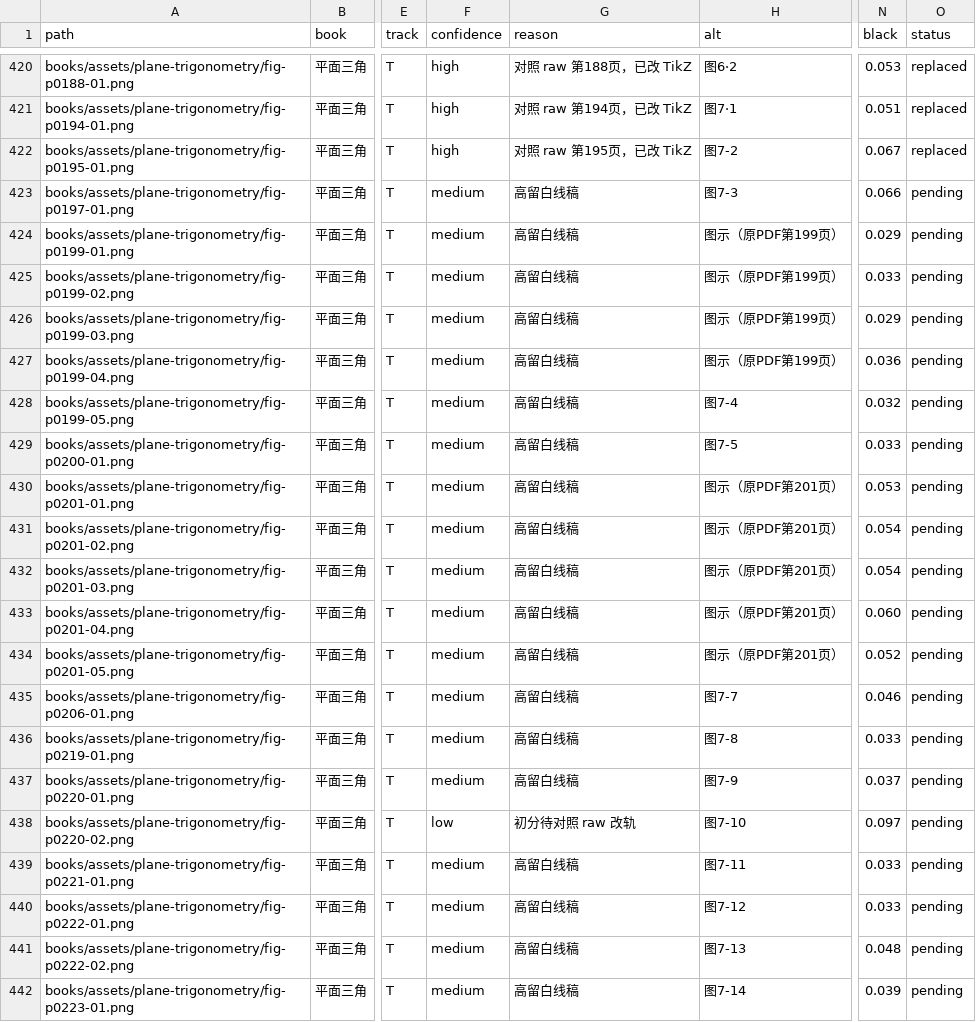
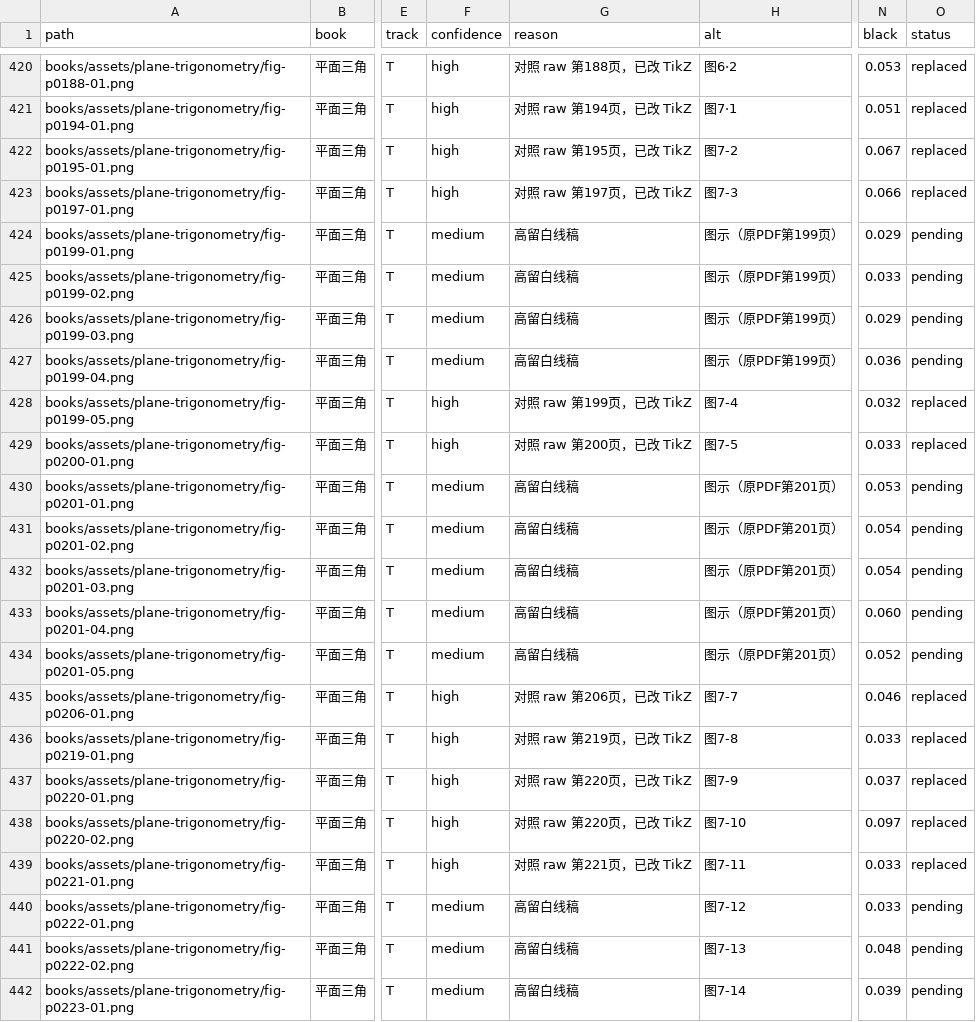
Before and after one commit to kenyon-wong/shulihua-tex, a TSV file: docs/figures-inventory.tsv, drawn as a sheet; only a part is shown, gaps mark what is left out; the diff names each change by its address in the sheet, - before the commit and + after, or states it on an @@ line.

Commit message:
平面三角: replace 8 track T trig figures with TikZ.

```diff
--- a/docs/figures-inventory.tsv
+++ b/docs/figures-inventory.tsv
-F423 (confidence): medium
+F423 (confidence): high
-G423 (reason): 高留白线稿
+G423 (reason): 对照 raw 第197页，已改 TikZ
-O423 (status): pending
+O423 (status): replaced
-F428:F429 (confidence): medium
+F428:F429 (confidence): high
-G428 (reason): 高留白线稿
+G428 (reason): 对照 raw 第199页，已改 TikZ
-O428:O429 (status): pending
+O428:O429 (status): replaced
-G429 (reason): 高留白线稿
+G429 (reason): 对照 raw 第200页，已改 TikZ
-F435:F437 (confidence): medium
+F435:F437 (confidence): high
-G435 (reason): 高留白线稿
+G435 (reason): 对照 raw 第206页，已改 TikZ
-O435:O439 (status): pending
+O435:O439 (status): replaced
-G436 (reason): 高留白线稿
+G436 (reason): 对照 raw 第219页，已改 TikZ
-G437 (reason): 高留白线稿
+G437 (reason): 对照 raw 第220页，已改 TikZ
-F438 (confidence): low
+F438 (confidence): high
-G438 (reason): 初分待对照 raw 改轨
+G438 (reason): 对照 raw 第220页，已改 TikZ
-F439 (confidence): medium
+F439 (confidence): high
-G439 (reason): 高留白线稿
+G439 (reason): 对照 raw 第221页，已改 TikZ
```
Also changed, not shown: 1 other file.
